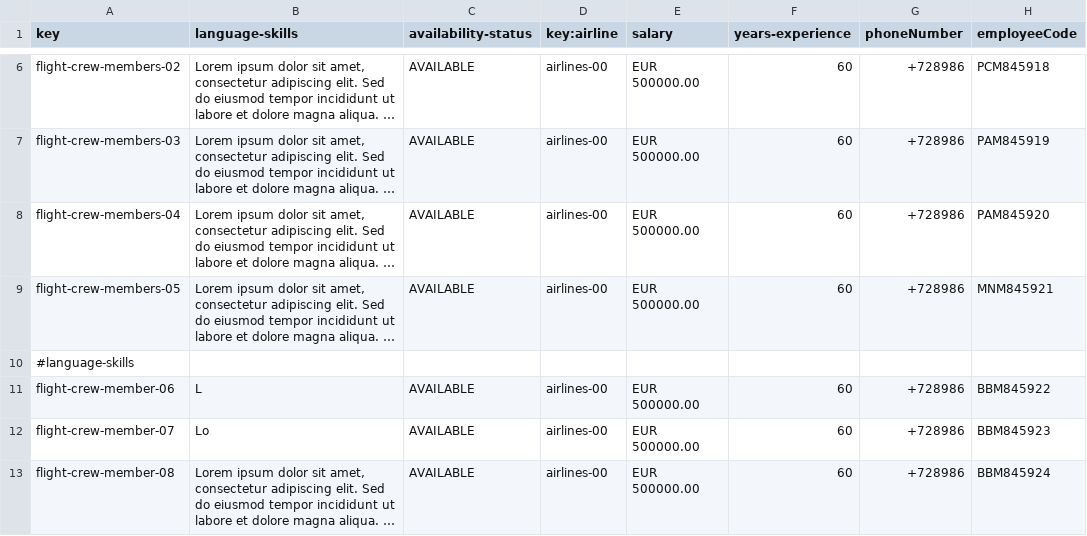
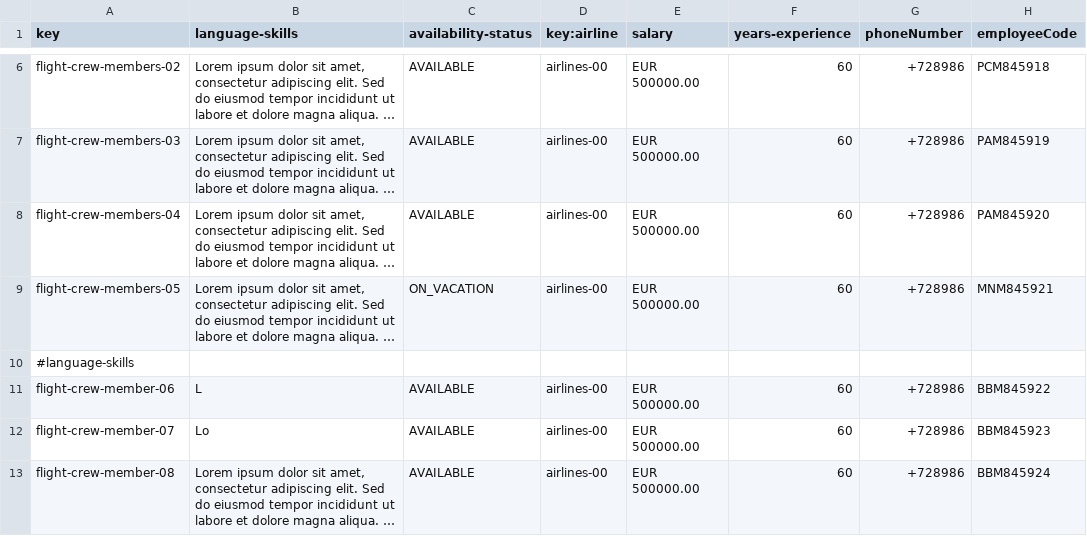
Before and after one commit to DP2-C1-063/Acme-ANS-D04, a CSV file: src/main/resources/WEB-INF/data/sample/flight-crew-members.csv, drawn as a sheet; only a part is shown, gaps mark what is left out; long unchanged cells end in …; the diff names each change by its address in the sheet, - before the commit and + after, or states it on an @@ line.

```diff
--- a/src/main/resources/WEB-INF/data/sample/flight-crew-members.csv
+++ b/src/main/resources/WEB-INF/data/sample/flight-crew-members.csv
-C9 (availability-status): AVAILABLE
+C9 (availability-status): ON_VACATION
```
Also changed, not shown: 43 other files.
